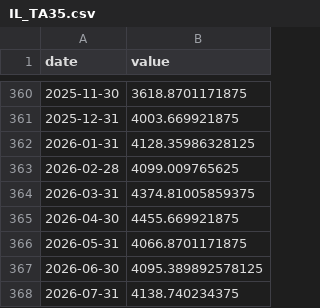
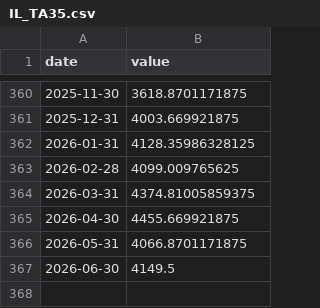
Before and after one commit to Aaron-Levitats/macro-desk-data, a CSV file: IL_TA35.csv, drawn as a sheet; only a part is shown, gaps mark what is left out.

```diff
--- a/IL_TA35.csv
+++ b/IL_TA35.csv
@@ -366,3 +366,2 @@ date,value
 2026-05-31,4066.8701171875
-2026-06-30,4095.389892578125
-2026-07-31,4138.740234375
+2026-06-30,4149.5
```
Also changed, not shown: IL_TA125.csv, IL_TA90.csv, 19 other files.
